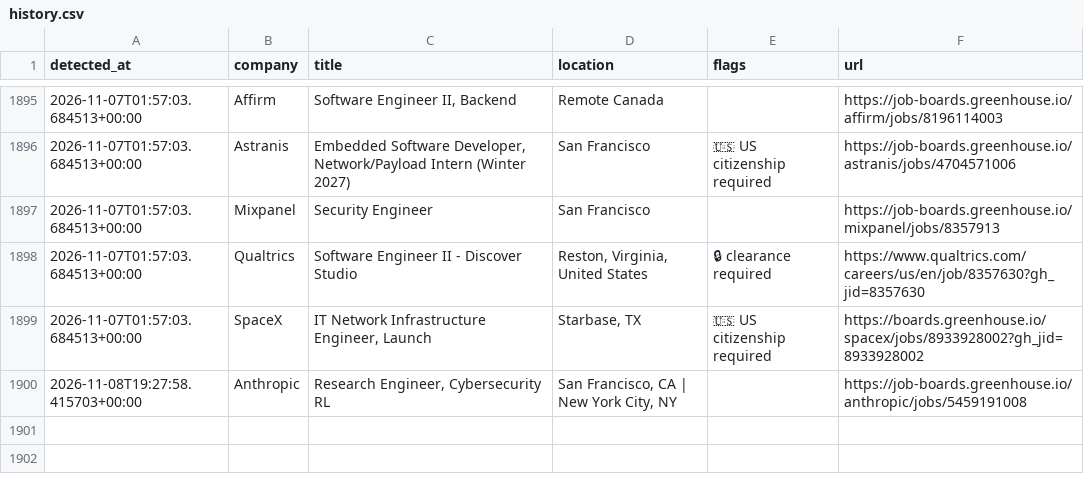
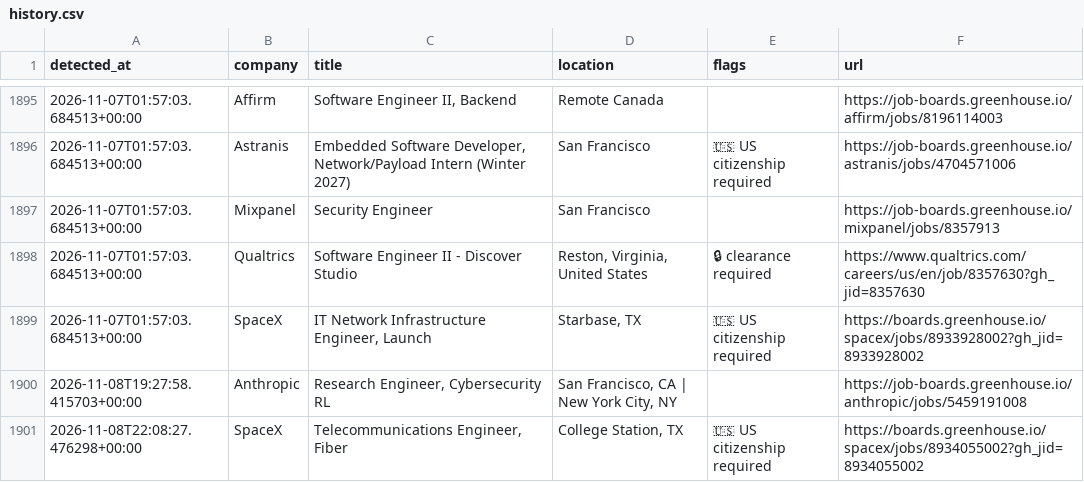
Before and after one commit to aryanyeole/job-watcher, a CSV file: history.csv, drawn as a sheet; only a part is shown, gaps mark what is left out; the diff names each change by its address in the sheet, - before the commit and + after, or states it on an @@ line.

```diff
--- a/history.csv
+++ b/history.csv
+row 1901: 2026-11-08T22:08:27.476298+00:00 | SpaceX | Telecommunications Engineer, Fiber | College Station, TX | 🇺🇸 US citizenship required | https://boards.greenhouse.io/spacex/jobs/8934055002?gh_jid=8934055002
```
Also changed, not shown: 2 other files.
